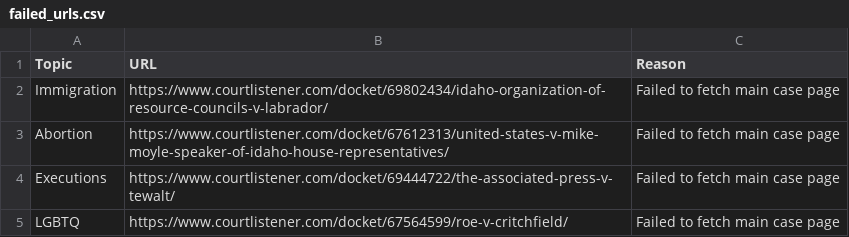
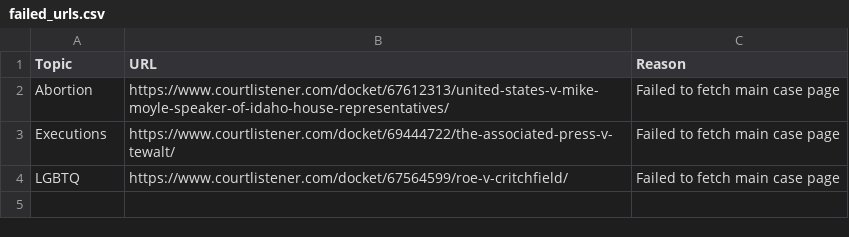
Before and after one commit to loganfinney27/IR-Court-Tracker, a CSV file: failed_urls.csv, drawn as a sheet; the diff names each change by its address in the sheet, - before the commit and + after, or states it on an @@ line.

```diff
--- a/failed_urls.csv
+++ b/failed_urls.csv
-row 2: Immigration | https://www.courtlistener.com/docket/69802434/idaho-organization-of-resource-councils-v-labrador/ | Failed to fetch main case page
```
Also changed, not shown: 1 other file.
